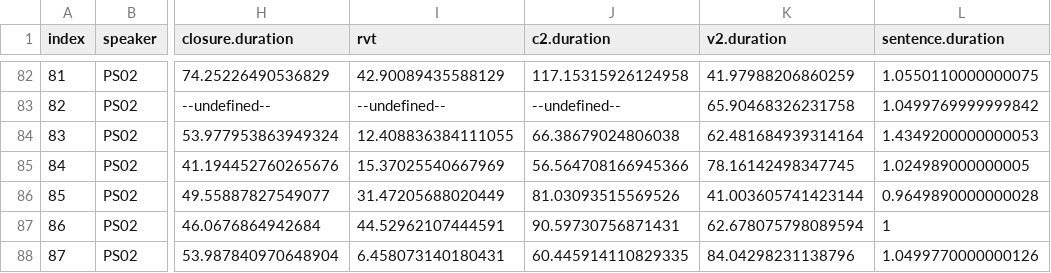
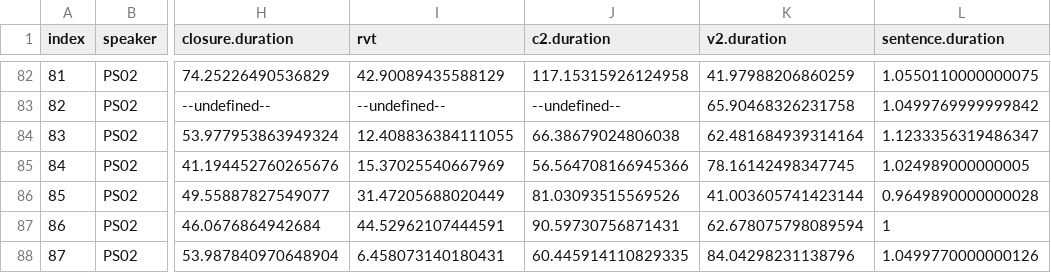
Before and after one commit to stefanocoretta/phd-project, a CSV file: pilot/results/PS02-vowel-durations.csv, drawn as a sheet; only a part is shown, gaps mark what is left out; the diff covers the shown part only; the diff names each change by its address in the sheet, - before the commit and + after, or states it on an @@ line.

```diff
--- a/pilot/results/PS02-vowel-durations.csv
+++ b/pilot/results/PS02-vowel-durations.csv
-L84 (sentence.duration): 1.4349200000000053
+L84 (sentence.duration): 1.1233356319486347
```
Also changed, not shown: 6 edited cells elsewhere in this file, 8 other files.
